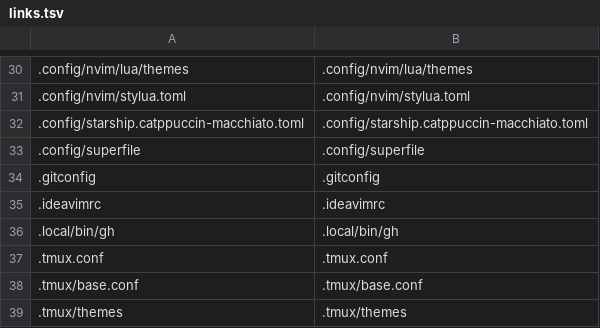
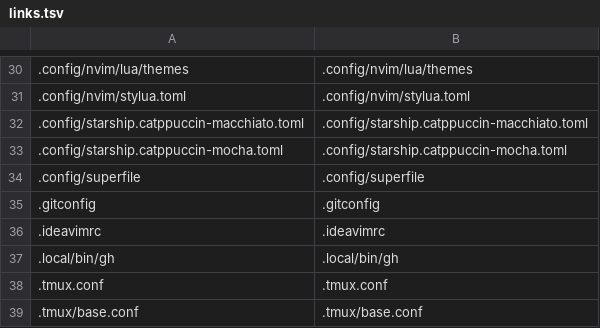
Before and after one commit to boonyarit-iamsaard/dotfiles, a TSV file: macos/links.tsv, drawn as a sheet; only a part is shown, gaps mark what is left out; the shorter side is filled out with more unchanged rows.

```diff
--- a/macos/links.tsv
+++ b/macos/links.tsv
@@ -32,2 +32,3 @@
 .config/starship.catppuccin-macchiato.toml	.config/starship.catppuccin-macchiato.toml
+.config/starship.catppuccin-mocha.toml	.config/starship.catppuccin-mocha.toml
 .config/superfile	.config/superfile
```
Also changed, not shown: 4 other files.
